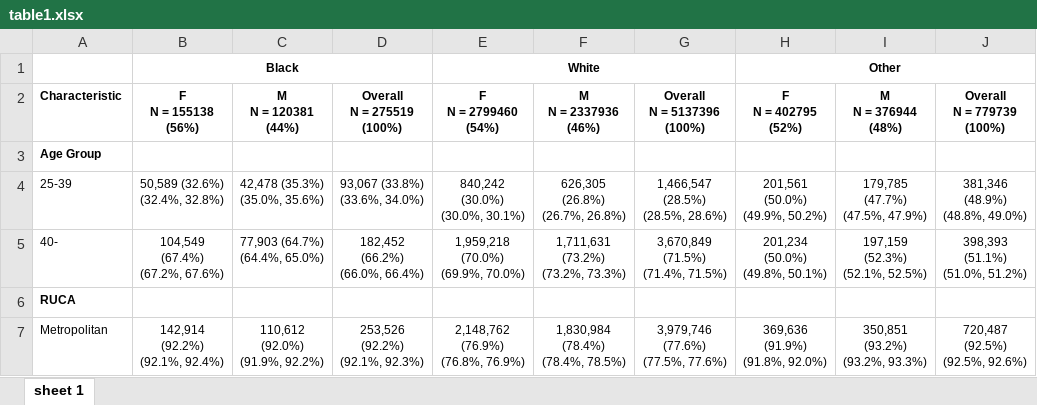
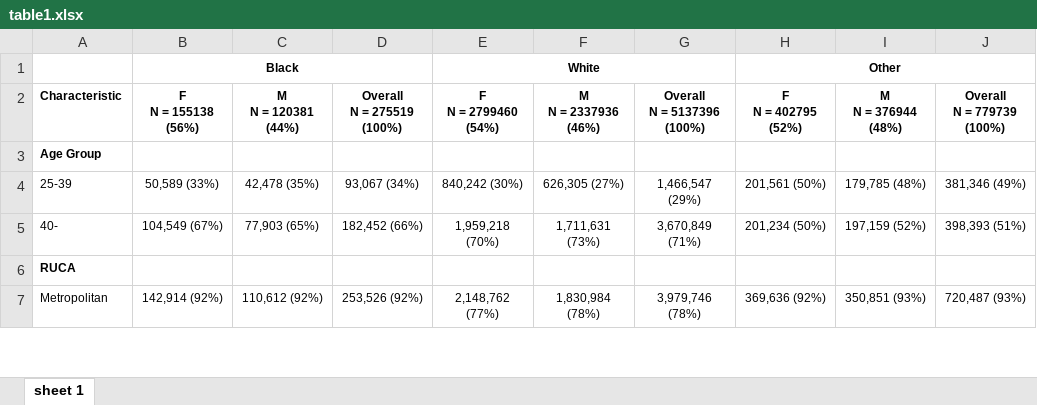
Before and after one commit to singhuh/donor_htn, an Excel workbook: table1.xlsx, sheet sheet 1, drawn as a sheet; only a part is shown; values as stored, in another font and other column widths than the file's, no borders; the diff covers the shown part only; the diff names each change by its address in the sheet, - before the commit and + after, or states it on an @@ line.

```diff
--- a/table1.xlsx (sheet sheet 1)
+++ b/table1.xlsx (sheet sheet 1)
-B4 (F N = 155138 (56%)): 50,589 (32.6%) (32.4%, 32.8%)
+B4 (F N = 155138 (56%)): 50,589 (33%)
-C4 (M N = 120381 (44%)): 42,478 (35.3%) (35.0%, 35.6%)
+C4 (M N = 120381 (44%)): 42,478 (35%)
-D4 (Overall N = 275519 (100%)): 93,067 (33.8%) (33.6%, 34.0%)
+D4 (Overall N = 275519 (100%)): 93,067 (34%)
-E4 (F N = 2799460 (54%)): 840,242 (30.0%) (30.0%, 30.1%)
+E4 (F N = 2799460 (54%)): 840,242 (30%)
-F4 (M N = 2337936 (46%)): 626,305 (26.8%) (26.7%, 26.8%)
+F4 (M N = 2337936 (46%)): 626,305 (27%)
-G4 (Overall N = 5137396 (100%)): 1,466,547 (28.5%) (28.5%, 28.6%)
+G4 (Overall N = 5137396 (100%)): 1,466,547 (29%)
-H4 (F N = 402795 (52%)): 201,561 (50.0%) (49.9%, 50.2%)
+H4 (F N = 402795 (52%)): 201,561 (50%)
-I4 (M N = 376944 (48%)): 179,785 (47.7%) (47.5%, 47.9%)
+I4 (M N = 376944 (48%)): 179,785 (48%)
-J4 (Overall N = 779739 (100%)): 381,346 (48.9%) (48.8%, 49.0%)
+J4 (Overall N = 779739 (100%)): 381,346 (49%)
-B5 (F N = 155138 (56%)): 104,549 (67.4%) (67.2%, 67.6%)
+B5 (F N = 155138 (56%)): 104,549 (67%)
-C5 (M N = 120381 (44%)): 77,903 (64.7%) (64.4%, 65.0%)
+C5 (M N = 120381 (44%)): 77,903 (65%)
-D5 (Overall N = 275519 (100%)): 182,452 (66.2%) (66.0%, 66.4%)
+D5 (Overall N = 275519 (100%)): 182,452 (66%)
-E5 (F N = 2799460 (54%)): 1,959,218 (70.0%) (69.9%, 70.0%)
+E5 (F N = 2799460 (54%)): 1,959,218 (70%)
-F5 (M N = 2337936 (46%)): 1,711,631 (73.2%) (73.2%, 73.3%)
+F5 (M N = 2337936 (46%)): 1,711,631 (73%)
-G5 (Overall N = 5137396 (100%)): 3,670,849 (71.5%) (71.4%, 71.5%)
+G5 (Overall N = 5137396 (100%)): 3,670,849 (71%)
-H5 (F N = 402795 (52%)): 201,234 (50.0%) (49.8%, 50.1%)
+H5 (F N = 402795 (52%)): 201,234 (50%)
-I5 (M N = 376944 (48%)): 197,159 (52.3%) (52.1%, 52.5%)
+I5 (M N = 376944 (48%)): 197,159 (52%)
-J5 (Overall N = 779739 (100%)): 398,393 (51.1%) (51.0%, 51.2%)
+J5 (Overall N = 779739 (100%)): 398,393 (51%)
-B7 (F N = 155138 (56%)): 142,914 (92.2%) (92.1%, 92.4%)
+B7 (F N = 155138 (56%)): 142,914 (92%)
-C7 (M N = 120381 (44%)): 110,612 (92.0%) (91.9%, 92.2%)
+C7 (M N = 120381 (44%)): 110,612 (92%)
-D7 (Overall N = 275519 (100%)): 253,526 (92.2%) (92.1%, 92.3%)
+D7 (Overall N = 275519 (100%)): 253,526 (92%)
-E7 (F N = 2799460 (54%)): 2,148,762 (76.9%) (76.8%, 76.9%)
+E7 (F N = 2799460 (54%)): 2,148,762 (77%)
-F7 (M N = 2337936 (46%)): 1,830,984 (78.4%) (78.4%, 78.5%)
+F7 (M N = 2337936 (46%)): 1,830,984 (78%)
-G7 (Overall N = 5137396 (100%)): 3,979,746 (77.6%) (77.5%, 77.6%)
+G7 (Overall N = 5137396 (100%)): 3,979,746 (78%)
-H7 (F N = 402795 (52%)): 369,636 (91.9%) (91.8%, 92.0%)
+H7 (F N = 402795 (52%)): 369,636 (92%)
-I7 (M N = 376944 (48%)): 350,851 (93.2%) (93.2%, 93.3%)
+I7 (M N = 376944 (48%)): 350,851 (93%)
-J7 (Overall N = 779739 (100%)): 720,487 (92.5%) (92.5%, 92.6%)
+J7 (Overall N = 779739 (100%)): 720,487 (93%)
```
Also changed, not shown: 1 removed row and 27 edited cells elsewhere in this sheet, table2.xlsx, table3.xlsx, 4 other files.
